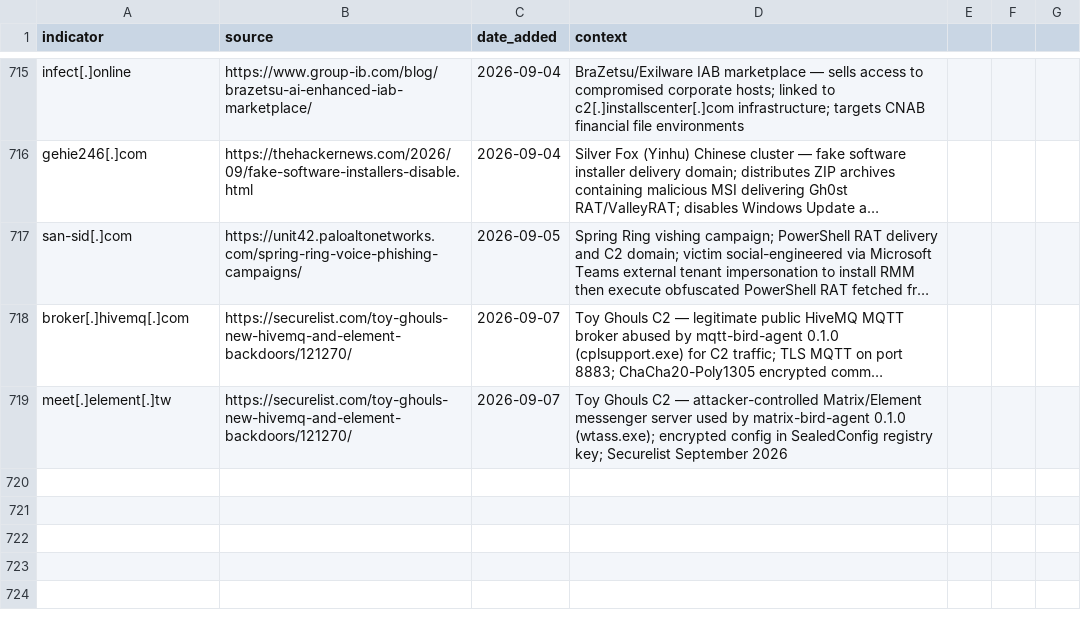
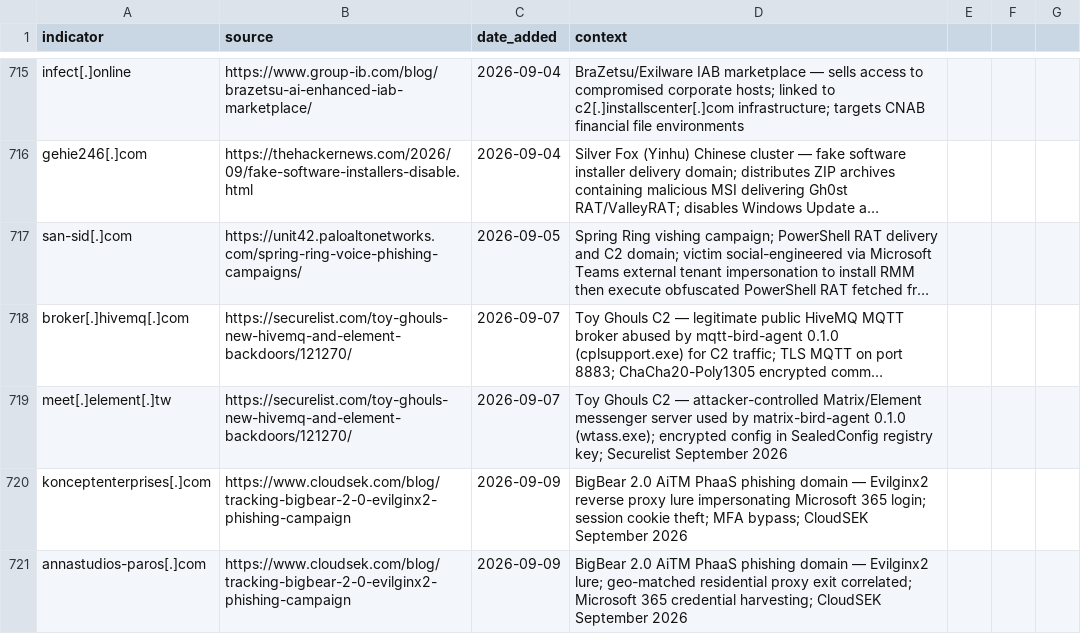
Before and after one commit to C-E-S-3/detection-engineering, a CSV file: iocs/domain.csv, drawn as a sheet; only a part is shown, gaps mark what is left out; long unchanged cells end in …; the diff names each change by its address in the sheet, - before the commit and + after, or states it on an @@ line.

```diff
--- a/iocs/domain.csv
+++ b/iocs/domain.csv
+row 720: konceptenterprises[.]com | https://www.cloudsek.com/blog/tracking-bigbear-2-0-evilginx2-phishing-campaign | 2026-09-09 | BigBear 2.0 AiTM PhaaS phishing domain — Evilginx2 reverse proxy lure impersonating Microsoft 365 login; session cookie theft; MFA bypass; CloudSEK September 2026
+row 721: annastudios-paros[.]com | https://www.cloudsek.com/blog/tracking-bigbear-2-0-evilginx2-phishing-campaign | 2026-09-09 | BigBear 2.0 AiTM PhaaS phishing domain — Evilginx2 lure; geo-matched residential proxy exit correlated; Microsoft 365 credential harvesting; CloudSEK September 2026
```
Also changed, not shown: iocs/ip.csv, 6 other files.
